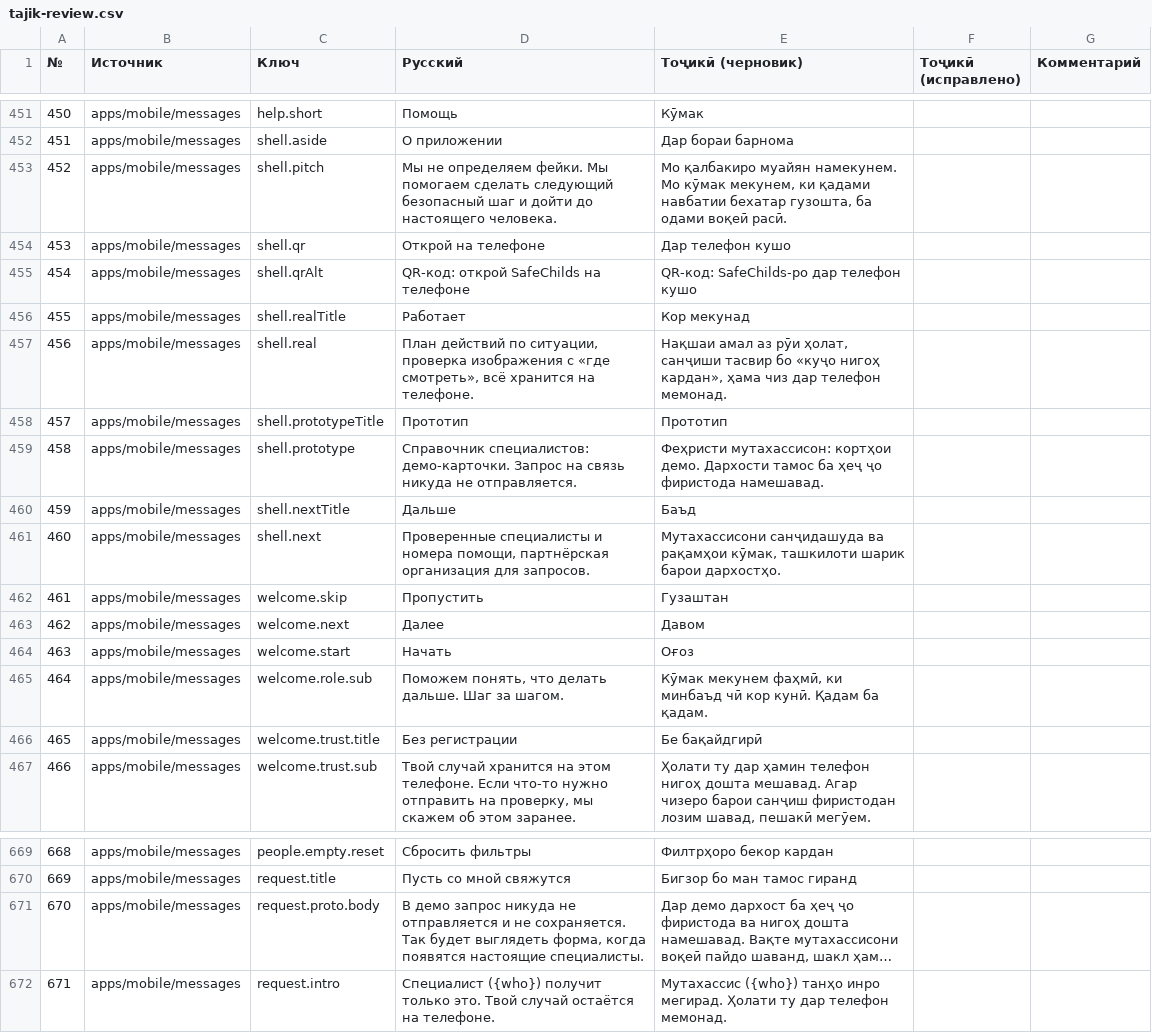
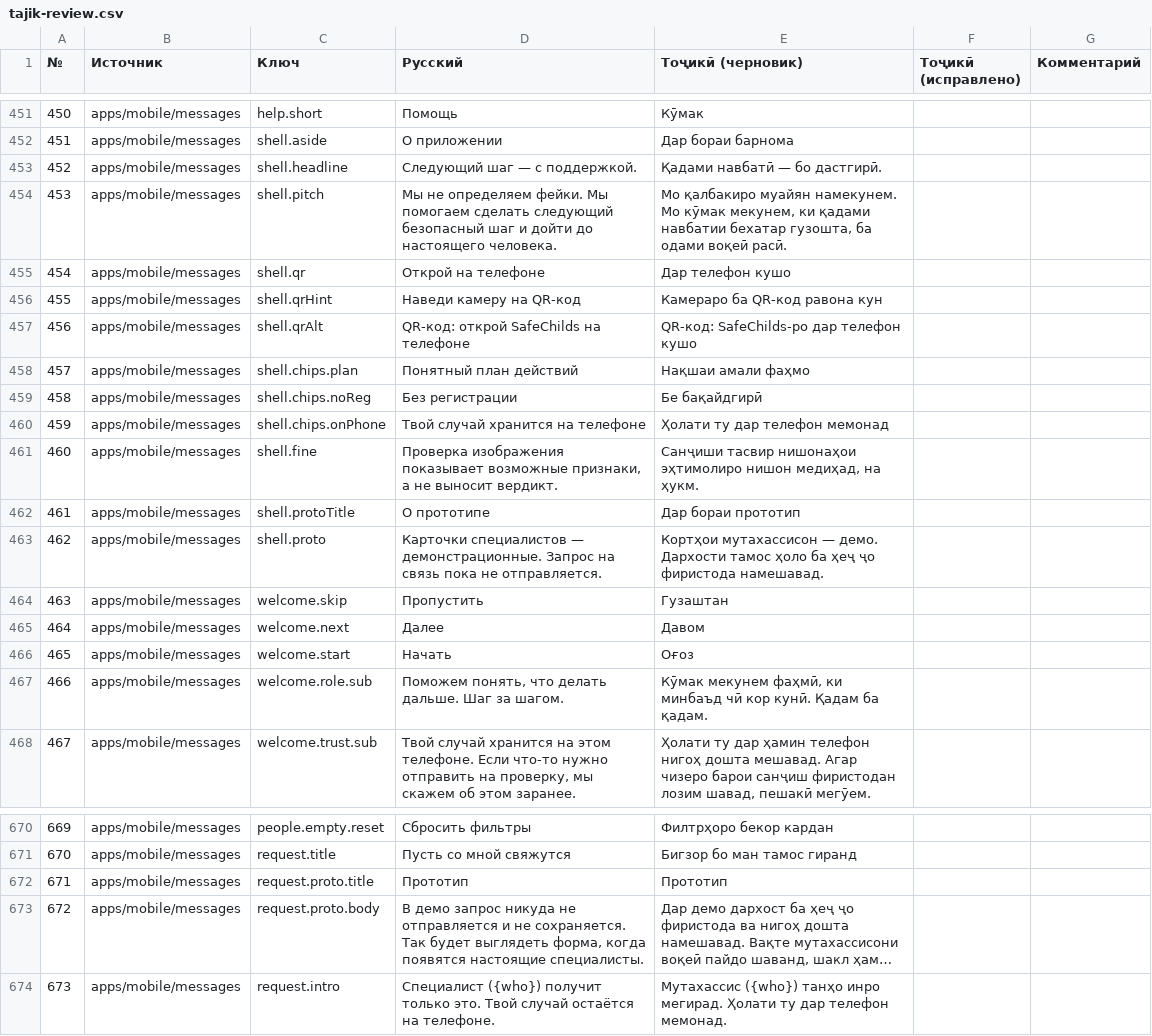
Before and after one commit to Wizards7/SafeChilds, a CSV file: docs/tajik-review.csv, drawn as a sheet; only a part is shown, gaps mark what is left out; long unchanged cells end in …; removed rows and columns are numbered as before the commit, all else as after; the diff names each change by its address in the sheet, - before the commit and + after, or states it on an @@ line.

```diff
--- a/docs/tajik-review.csv
+++ b/docs/tajik-review.csv
+row 453: 452 | apps/mobile/messages | shell.headline | Следующий шаг — с поддержкой. | Қадами навбатӣ — бо дастгирӣ.
@@ column A (№) renumbered from row 454 down @@
+row 456: 455 | apps/mobile/messages | shell.qrHint | Наведи камеру на QR-код | Камераро ба QR-код равона кун
-row 456: 455 | apps/mobile/messages | shell.realTitle | Работает | Кор мекунад
+row 458: 457 | apps/mobile/messages | shell.chips.plan | Понятный план действий | Нақшаи амали фаҳмо
+row 459: 458 | apps/mobile/messages | shell.chips.noReg | Без регистрации | Бе бақайдгирӣ
+row 460: 459 | apps/mobile/messages | shell.chips.onPhone | Твой случай хранится на телефоне | Ҳолати ту дар телефон мемонад
-C461 (Ключ): shell.real
+C461 (Ключ): shell.fine
-D461 (Русский): План действий по ситуации, проверка изображения с «где смотреть», всё хранится на телефоне.
+D461 (Русский): Проверка изображения показывает возможные признаки, а не выносит вердикт.
-E461 (Тоҷикӣ (черновик)): Нақшаи амал аз рӯи ҳолат, санҷиши тасвир бо «куҷо нигоҳ кардан», ҳама чиз дар телефон мемонад.
+E461 (Тоҷикӣ (черновик)): Санҷиши тасвир нишонаҳои эҳтимолиро нишон медиҳад, на ҳукм.
-C462 (Ключ): shell.prototypeTitle
+C462 (Ключ): shell.protoTitle
-D462 (Русский): Прототип
+D462 (Русский): О прототипе
-E462 (Тоҷикӣ (черновик)): Прототип
+E462 (Тоҷикӣ (черновик)): Дар бораи прототип
-C463 (Ключ): shell.prototype
+C463 (Ключ): shell.proto
-D463 (Русский): Справочник специалистов: демо-карточки. Запрос на связь никуда не отправляется.
+D463 (Русский): Карточки специалистов — демонстрационные. Запрос на связь пока не отправляется.
-E463 (Тоҷикӣ (черновик)): Феҳристи мутахассисон: кортҳои демо. Дархости тамос ба ҳеҷ…
+E463 (Тоҷикӣ (черновик)): Кортҳои мутахассисон — демо. Дархости тамос ҳоло ба ҳеҷ…
-row 460: 459 | apps/mobile/messages | shell.nextTitle | Дальше | Баъд
-row 461: 460 | apps/mobile/messages | shell.next | Проверенные специалисты и номера помощи, партнёрская организация для запросов. | Мутахассисони санҷидашуда ва рақамҳои кӯмак, ташкилоти шарик барои дархостҳо.
-row 466: 465 | apps/mobile/messages | welcome.trust.title | Без регистрации | Бе бақайдгирӣ
+row 672: 671 | apps/mobile/messages | request.proto.title | Прототип | Прототип
```
Also changed, not shown: 7 other files.
